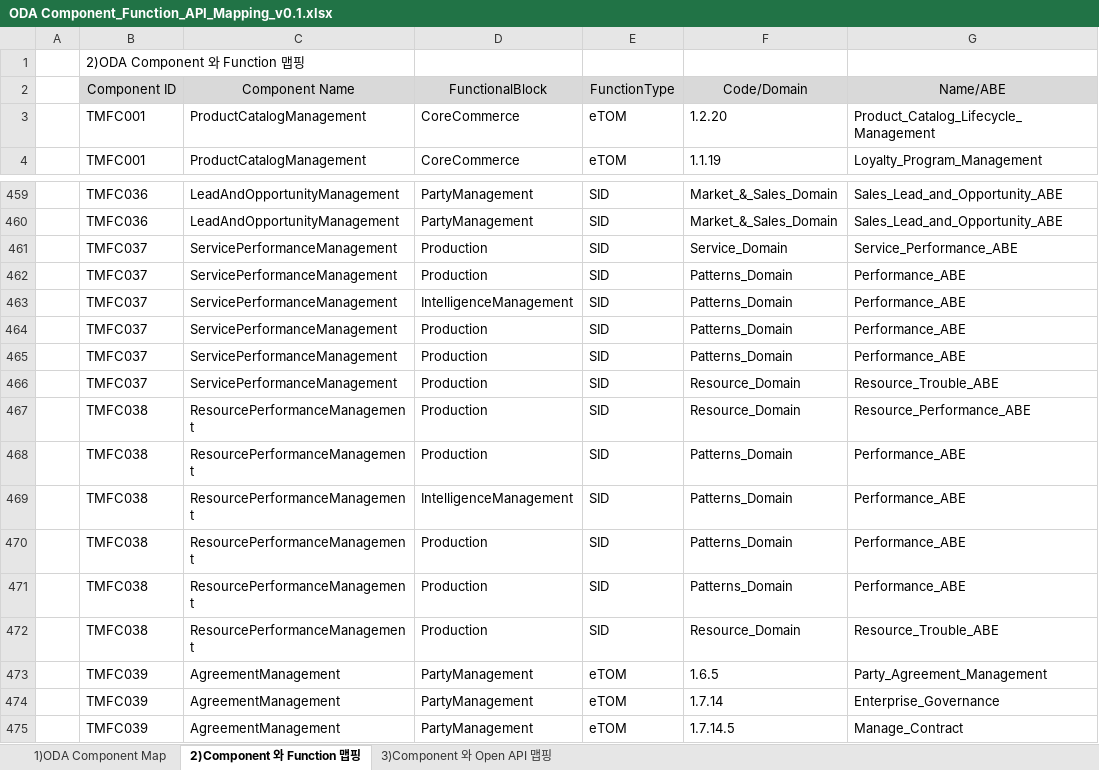
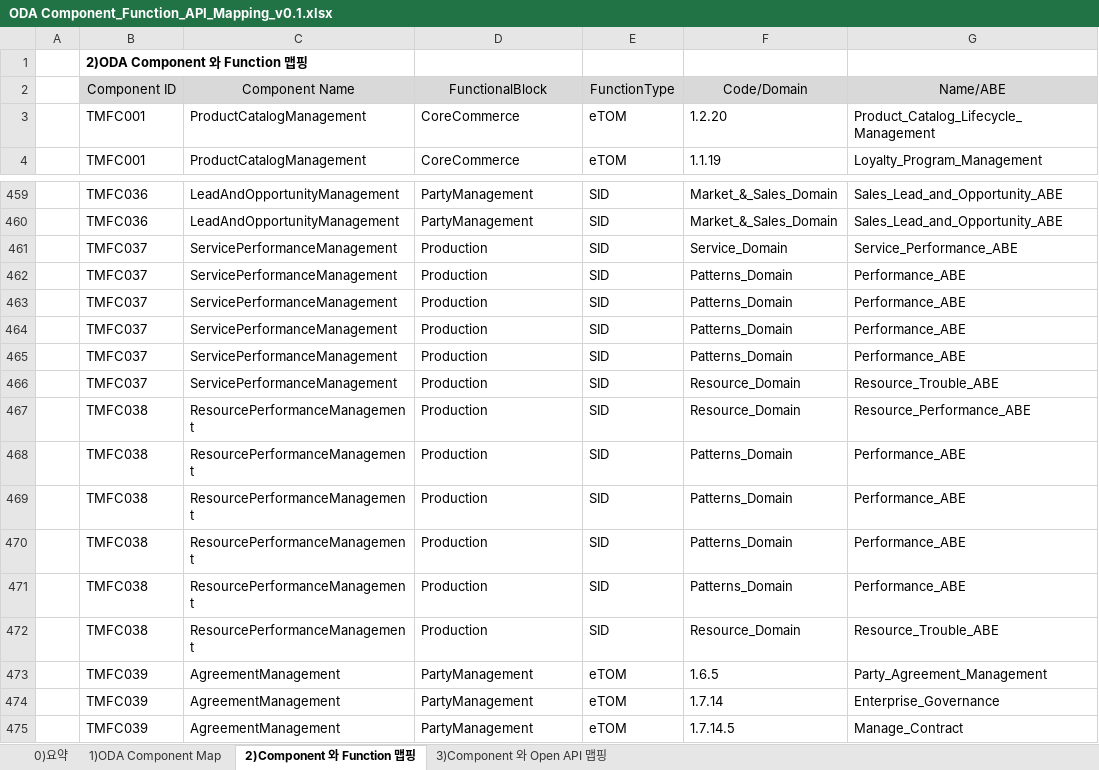
Before and after one commit to sangmanyi805-arch/TMF_Open, an Excel workbook: ODA Component_Function_API_Mapping_v0.1.xlsx, sheet 2)Component 와 Function 맵핑, drawn as a sheet; only a part is shown, gaps mark what is left out; values as stored, in another font and other column widths than the file's, no borders; the diff names each change by its address in the sheet, - before the commit and + after, or states it on an @@ line.

```diff
--- a/ODA Component_Function_API_Mapping_v0.1.xlsx (sheet 2)Component 와 Function 맵핑)
+++ b/ODA Component_Function_API_Mapping_v0.1.xlsx (sheet 2)Component 와 Function 맵핑)
+sheet tab: 0)요약
-B1 bold: off
+B1 bold: on
-D463: IntelligenceManagement
+D463: Production
-D469: IntelligenceManagement
+D469: Production
```
Also changed, not shown: sheet 3)Component 와 Open API 맵핑, sheet 1)ODA Component Map, hidden cells.
